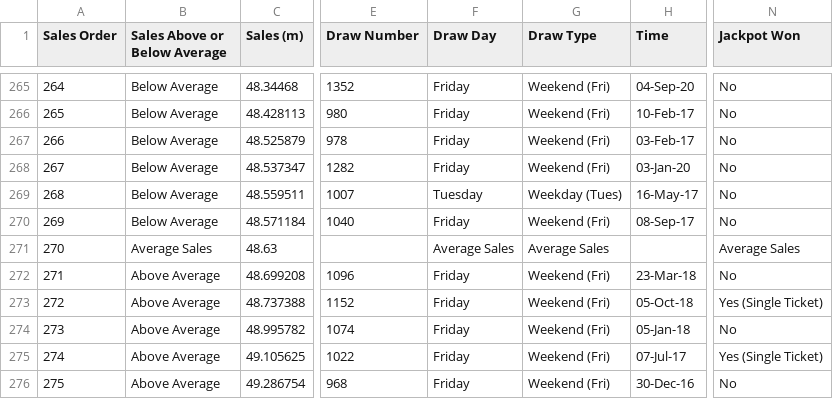
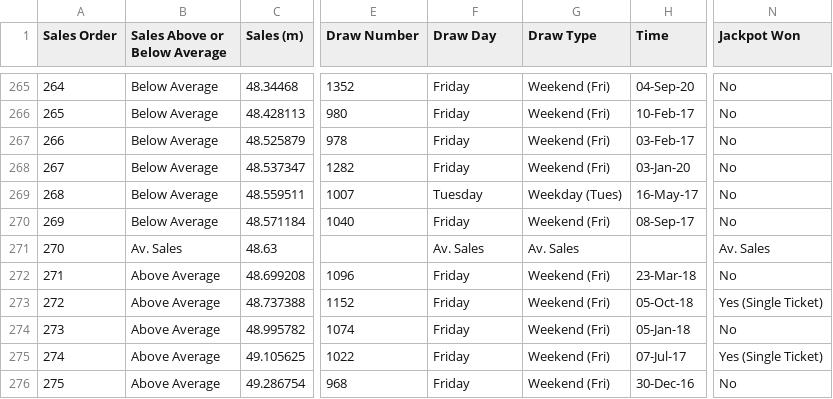
Before and after one commit to chalKlin/DataVis-proj-data, a CSV file: Euromillions4Average.csv, drawn as a sheet; only a part is shown, gaps mark what is left out; the diff names each change by its address in the sheet, - before the commit and + after, or states it on an @@ line.

```diff
--- a/Euromillions4Average.csv
+++ b/Euromillions4Average.csv
-B271 (Sales Above or Below Average): Average Sales
+B271 (Sales Above or Below Average): Av. Sales
-F271 (Draw Day): Average Sales
+F271 (Draw Day): Av. Sales
-G271 (Draw Type): Average Sales
+G271 (Draw Type): Av. Sales
-N271 (Jackpot Won): Average Sales
+N271 (Jackpot Won): Av. Sales
```
Also changed, not shown: Lotto4Average.csv.
